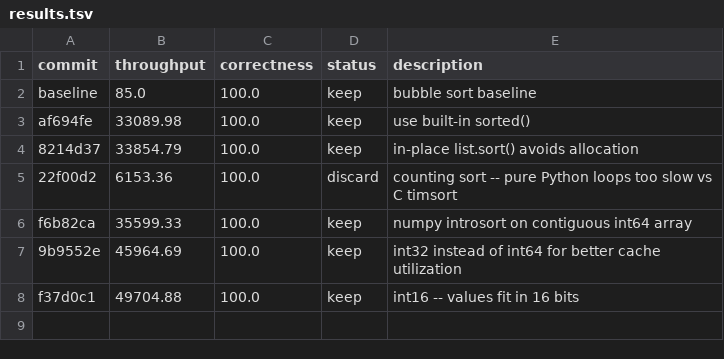
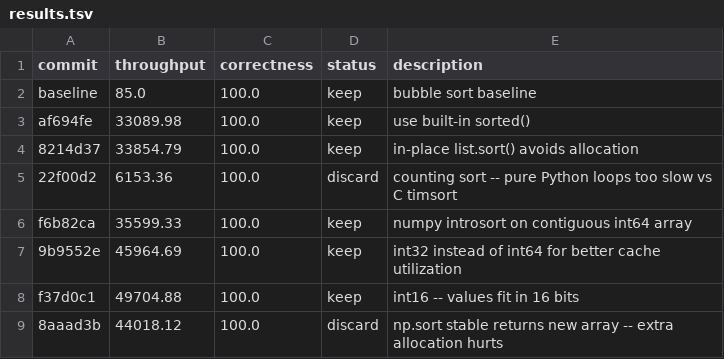
Before and after one commit to alephmelo/ratchet, a TSV file: examples/sort-benchmark/results.tsv, drawn as a sheet.

Commit message:
log experiment 7: np.sort stable -> 44018 (discard)

```diff
--- a/examples/sort-benchmark/results.tsv
+++ b/examples/sort-benchmark/results.tsv
@@ -8 +8,2 @@ f6b82ca	35599.33	100.0	keep	numpy introsort on contiguous int64 array
 f37d0c1	49704.88	100.0	keep	int16 -- values fit in 16 bits
+8aaad3b	44018.12	100.0	discard	np.sort stable returns new array -- extra allocation hurts
```
